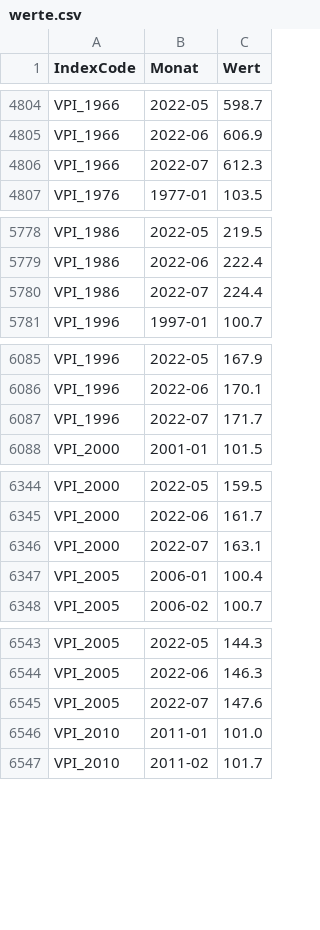
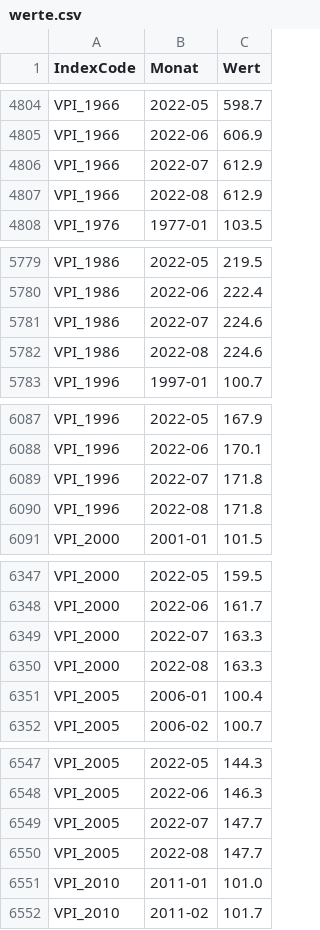
Before and after one commit to wischi-chr/AustriaVPI, a CSV file: data/werte.csv, drawn as a sheet; only a part is shown, gaps mark what is left out; the diff covers the shown part only.

Commit message:
Update

```diff
--- a/data/werte.csv
+++ b/data/werte.csv
@@ -4805,3 +4805,4 @@ VPI_1966,2022-05,598.7
 VPI_1966,2022-06,606.9
-VPI_1966,2022-07,612.3
+VPI_1966,2022-07,612.9
+VPI_1966,2022-08,612.9
 VPI_1976,1977-01,103.5
@@ -5779,3 +5780,4 @@ VPI_1986,2022-05,219.5
 VPI_1986,2022-06,222.4
-VPI_1986,2022-07,224.4
+VPI_1986,2022-07,224.6
+VPI_1986,2022-08,224.6
 VPI_1996,1997-01,100.7
@@ -6086,3 +6088,4 @@ VPI_1996,2022-05,167.9
 VPI_1996,2022-06,170.1
-VPI_1996,2022-07,171.7
+VPI_1996,2022-07,171.8
+VPI_1996,2022-08,171.8
 VPI_2000,2001-01,101.5
@@ -6345,3 +6348,4 @@ VPI_2000,2022-05,159.5
 VPI_2000,2022-06,161.7
-VPI_2000,2022-07,163.1
+VPI_2000,2022-07,163.3
+VPI_2000,2022-08,163.3
 VPI_2005,2006-01,100.4
@@ -6544,3 +6548,4 @@ VPI_2005,2022-05,144.3
 VPI_2005,2022-06,146.3
-VPI_2005,2022-07,147.6
+VPI_2005,2022-07,147.7
+VPI_2005,2022-08,147.7
 VPI_2010,2011-01,101.0
```
Also changed, not shown: 3 added rows and 3 edited cells elsewhere in this file.
